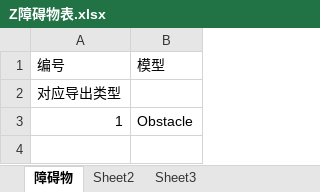
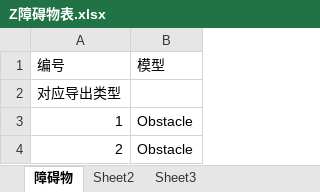
Before and after one commit to k3498gg/TSC, an Excel workbook: Excel/excel/xls/Z障碍物表.xlsx, sheet 障碍物, drawn as a sheet; values as stored, in another font and other column widths than the file's, no borders; the diff names each change by its address in the sheet, - before the commit and + after, or states it on an @@ line.

```diff
--- a/Excel/excel/xls/Z障碍物表.xlsx (sheet 障碍物)
+++ b/Excel/excel/xls/Z障碍物表.xlsx (sheet 障碍物)
+row 4: 2 | Obstacle
```
Also changed, not shown: Excel/excel/xls/C常量表.xlsx, 24 other files.
